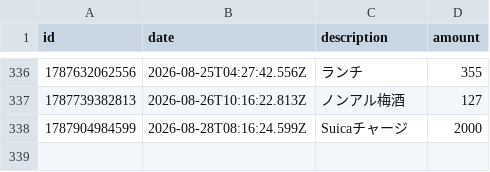
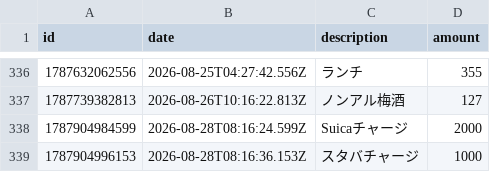
Before and after one commit to naoyamashita/expense-tracker, a CSV file: data.csv, drawn as a sheet; only a part is shown, gaps mark what is left out.

Commit message:
Update data.csv

```diff
--- a/data.csv
+++ b/data.csv
@@ -338 +338,2 @@ id,date,description,amount
 1787904984599,2026-08-28T08:16:24.599Z,"Suicaチャージ",2000
+1787904996153,2026-08-28T08:16:36.153Z,"スタバチャージ",1000
```
